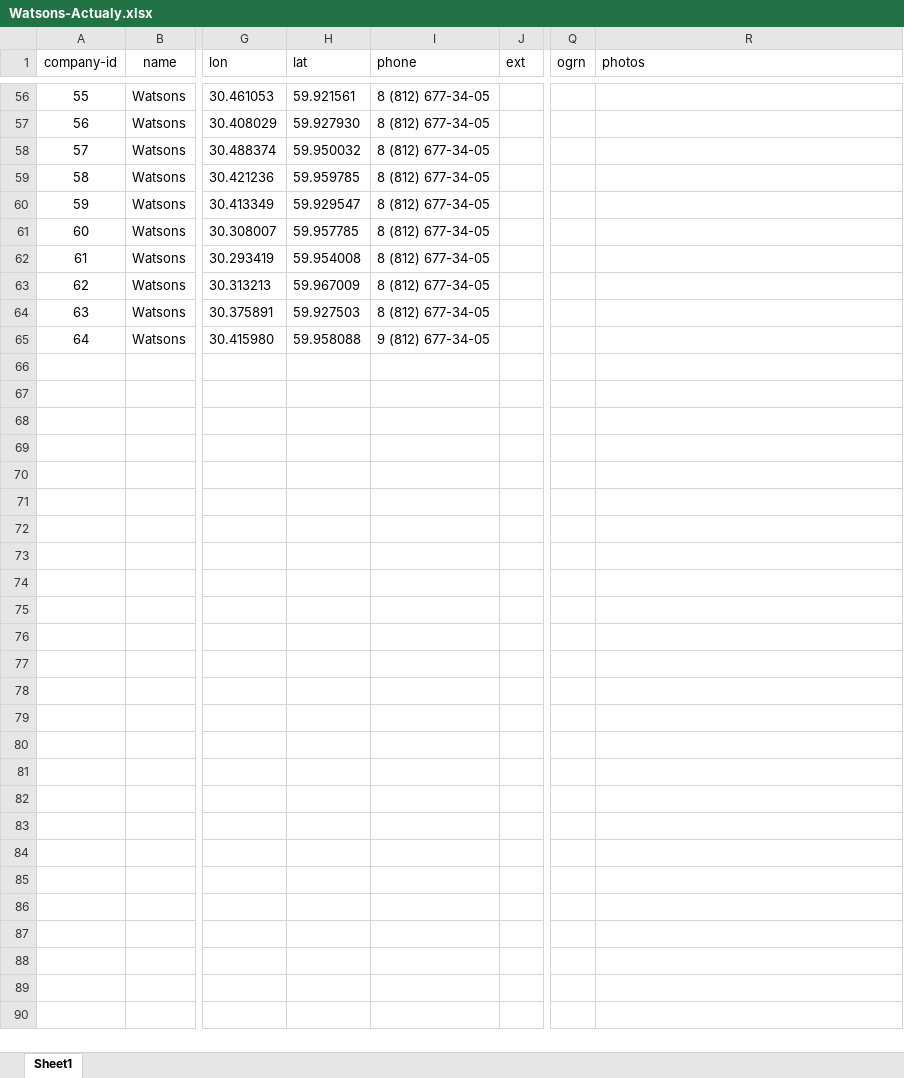
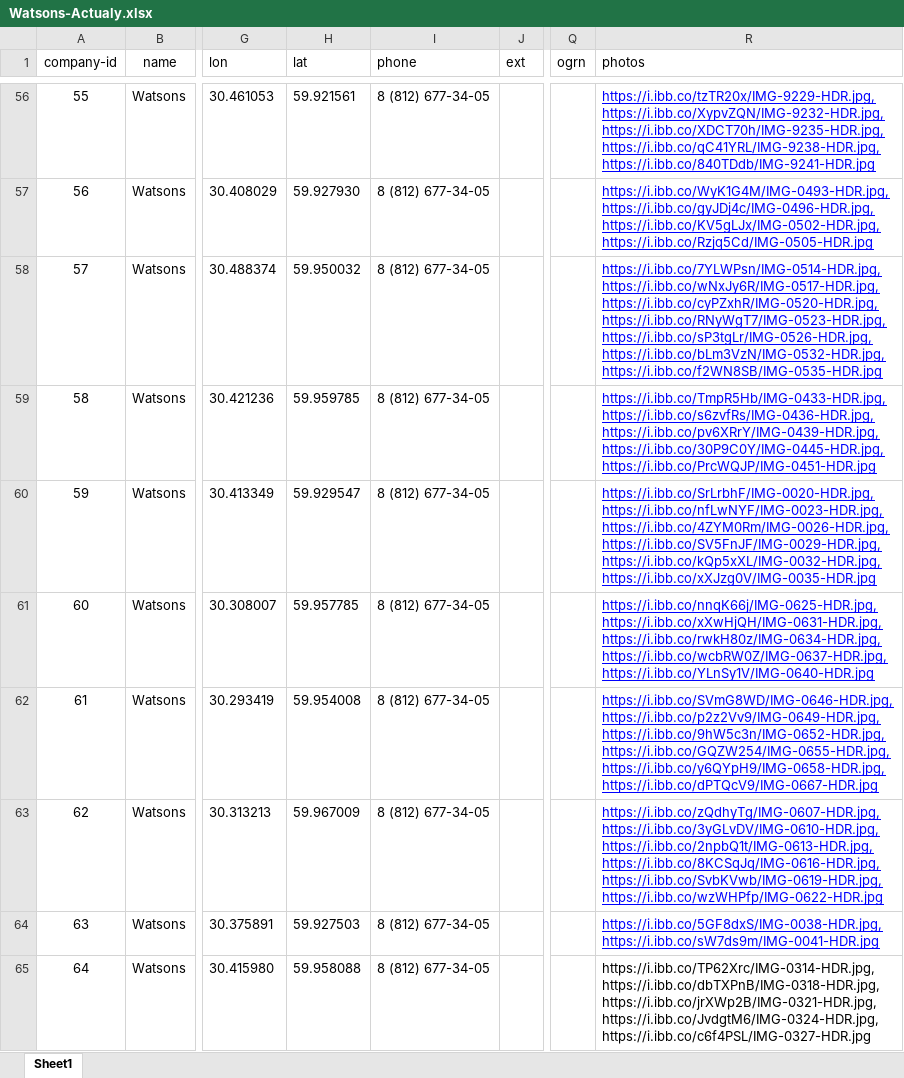
Before and after one commit to bogedom/extract-xlsx, an Excel workbook: exportxlsx/src/main/resources/Watsons-Actualy.xlsx, sheet Sheet1, drawn as a sheet; only a part is shown, gaps mark what is left out; values as stored, in another font and other column widths than the file's, no borders; ↵ is a line break in a cell; the diff covers the shown part only; the diff names each change by its address in the sheet, - before the commit and + after, or states it on an @@ line.

Commit message:
photos

```diff
--- a/exportxlsx/src/main/resources/Watsons-Actualy.xlsx (sheet Sheet1)
+++ b/exportxlsx/src/main/resources/Watsons-Actualy.xlsx (sheet Sheet1)
-R56 (photos): (empty)
+R56 (photos): https://i.ibb.co/tzTR20x/IMG-9229-HDR.jpg, ↵ https://i.ibb.co/XypvZQN/IMG-9232-HDR.jpg, ↵ https://i.ibb.co/XDCT70h/IMG-9235-HDR.jpg, ↵ https://i.ibb.co/qC41YRL/IMG-9238-HDR.jpg, ↵ https://i.ibb.co/840TDdb/IMG-9241-HDR.jpg
-R57 (photos): (empty)
+R57 (photos): https://i.ibb.co/WyK1G4M/IMG-0493-HDR.jpg, ↵ https://i.ibb.co/gyJDj4c/IMG-0496-HDR.jpg, ↵ https://i.ibb.co/KV5gLJx/IMG-0502-HDR.jpg, ↵ https://i.ibb.co/Rzjq5Cd/IMG-0505-HDR.jpg
-R58 (photos): (empty)
+R58 (photos): https://i.ibb.co/7YLWPsn/IMG-0514-HDR.jpg, ↵ https://i.ibb.co/wNxJy6R/IMG-0517-HDR.jpg, ↵ https://i.ibb.co/cyPZxhR/IMG-0520-HDR.jpg, ↵ https://i.ibb.co/RNyWgT7/IMG-0523-HDR.jpg, ↵ https://i.ibb.co/sP3tgLr/IMG-0526-HDR.jpg, ↵ https://i.ibb.co/bLm3VzN/IMG-0532-HDR.jpg, ↵ https://i.ibb.co/f2WN8SB/IMG-0535-HDR.jpg
-R59 (photos): (empty)
+R59 (photos): https://i.ibb.co/TmpR5Hb/IMG-0433-HDR.jpg, ↵ https://i.ibb.co/s6zvfRs/IMG-0436-HDR.jpg, ↵ https://i.ibb.co/pv6XRrY/IMG-0439-HDR.jpg, ↵ https://i.ibb.co/30P9C0Y/IMG-0445-HDR.jpg, ↵ https://i.ibb.co/PrcWQJP/IMG-0451-HDR.jpg
-R60 (photos): (empty)
+R60 (photos): https://i.ibb.co/SrLrbhF/IMG-0020-HDR.jpg, ↵ https://i.ibb.co/nfLwNYF/IMG-0023-HDR.jpg, ↵ https://i.ibb.co/4ZYM0Rm/IMG-0026-HDR.jpg, ↵ https://i.ibb.co/SV5FnJF/IMG-0029-HDR.jpg, ↵ https://i.ibb.co/kQp5xXL/IMG-0032-HDR.jpg, ↵ https://i.ibb.co/xXJzg0V/IMG-0035-HDR.jpg
-R61 (photos): (empty)
+R61 (photos): https://i.ibb.co/nnqK66j/IMG-0625-HDR.jpg, ↵ https://i.ibb.co/xXwHjQH/IMG-0631-HDR.jpg, ↵ https://i.ibb.co/rwkH80z/IMG-0634-HDR.jpg, ↵ https://i.ibb.co/wcbRW0Z/IMG-0637-HDR.jpg, ↵ https://i.ibb.co/YLnSy1V/IMG-0640-HDR.jpg
-R62 (photos): (empty)
+R62 (photos): https://i.ibb.co/SVmG8WD/IMG-0646-HDR.jpg, ↵ https://i.ibb.co/p2z2Vv9/IMG-0649-HDR.jpg, ↵ https://i.ibb.co/9hW5c3n/IMG-0652-HDR.jpg, ↵ https://i.ibb.co/GQZW254/IMG-0655-HDR.jpg, ↵ https://i.ibb.co/y6QYpH9/IMG-0658-HDR.jpg, ↵ https://i.ibb.co/dPTQcV9/IMG-0667-HDR.jpg
-R63 (photos): (empty)
+R63 (photos): https://i.ibb.co/zQdhyTg/IMG-0607-HDR.jpg, ↵ https://i.ibb.co/3yGLvDV/IMG-0610-HDR.jpg, ↵ https://i.ibb.co/2npbQ1t/IMG-0613-HDR.jpg, ↵ https://i.ibb.co/8KCSqJq/IMG-0616-HDR.jpg, ↵ https://i.ibb.co/SvbKVwb/IMG-0619-HDR.jpg, ↵ https://i.ibb.co/wzWHPfp/IMG-0622-HDR.jpg
-R64 (photos): (empty)
+R64 (photos): https://i.ibb.co/5GF8dxS/IMG-0038-HDR.jpg, ↵ https://i.ibb.co/sW7ds9m/IMG-0041-HDR.jpg
-I65 (phone): 9 (812) 677-34-05
+I65 (phone): 8 (812) 677-34-05
-R65 (photos): (empty)
+R65 (photos): https://i.ibb.co/TP62Xrc/IMG-0314-HDR.jpg, ↵ https://i.ibb.co/dbTXPnB/IMG-0318-HDR.jpg, ↵ https://i.ibb.co/jrXWp2B/IMG-0321-HDR.jpg, ↵ https://i.ibb.co/JvdgtM6/IMG-0324-HDR.jpg, ↵ https://i.ibb.co/c6f4PSL/IMG-0327-HDR.jpg
```
Also changed, not shown: 53 edited cells elsewhere in this sheet, 2 other files.
